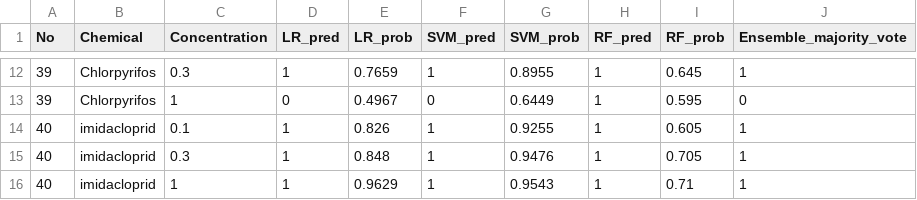
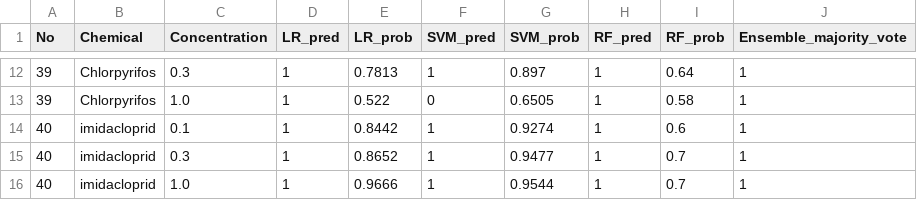
Before and after one commit to tsunehikohongen-cpu/40chem-figures, a CSV file: data/fig4_predictions/ML_multimodal_GeneSet150.csv, drawn as a sheet; only a part is shown, gaps mark what is left out; the diff covers the shown part only.

```diff
--- a/data/fig4_predictions/ML_multimodal_GeneSet150.csv
+++ b/data/fig4_predictions/ML_multimodal_GeneSet150.csv
@@ -12,5 +12,5 @@ No,Chemical,Concentration,LR_pred,LR_prob,SVM_pred,SVM_prob,RF_pred,RF_prob,Ense
-39,Chlorpyrifos,0.3,1,0.7659,1,0.8955,1,0.645,1
-39,Chlorpyrifos,1,0,0.4967,0,0.6449,1,0.595,0
-40,imidacloprid,0.1,1,0.826,1,0.9255,1,0.605,1
-40,imidacloprid,0.3,1,0.848,1,0.9476,1,0.705,1
-40,imidacloprid,1,1,0.9629,1,0.9543,1,0.71,1
+39,Chlorpyrifos,0.3,1,0.7813,1,0.897,1,0.64,1
+39,Chlorpyrifos,1.0,1,0.522,0,0.6505,1,0.58,1
+40,imidacloprid,0.1,1,0.8442,1,0.9274,1,0.6,1
+40,imidacloprid,0.3,1,0.8652,1,0.9477,1,0.7,1
+40,imidacloprid,1.0,1,0.9666,1,0.9544,1,0.7,1
```
Also changed, not shown: 30 edited cells elsewhere in this file, data/fig4_predictions/ML_multimodal_GeneSet182.csv.
